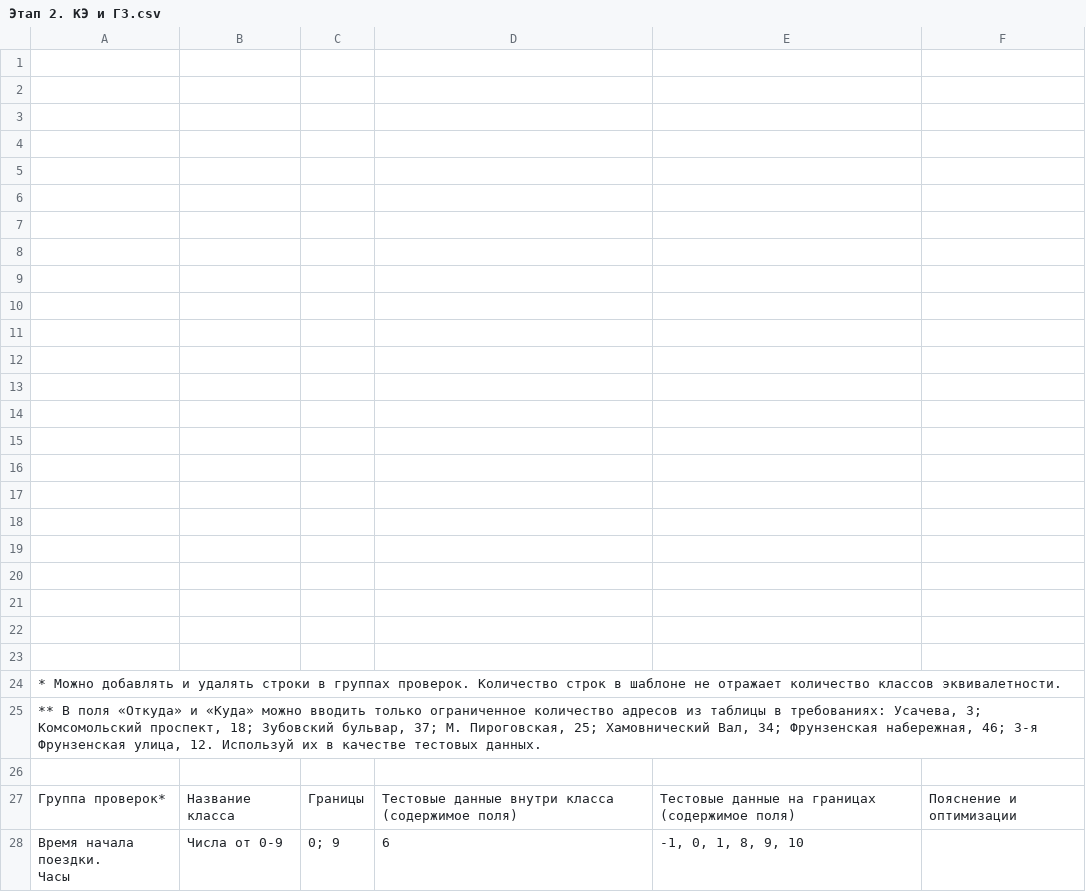
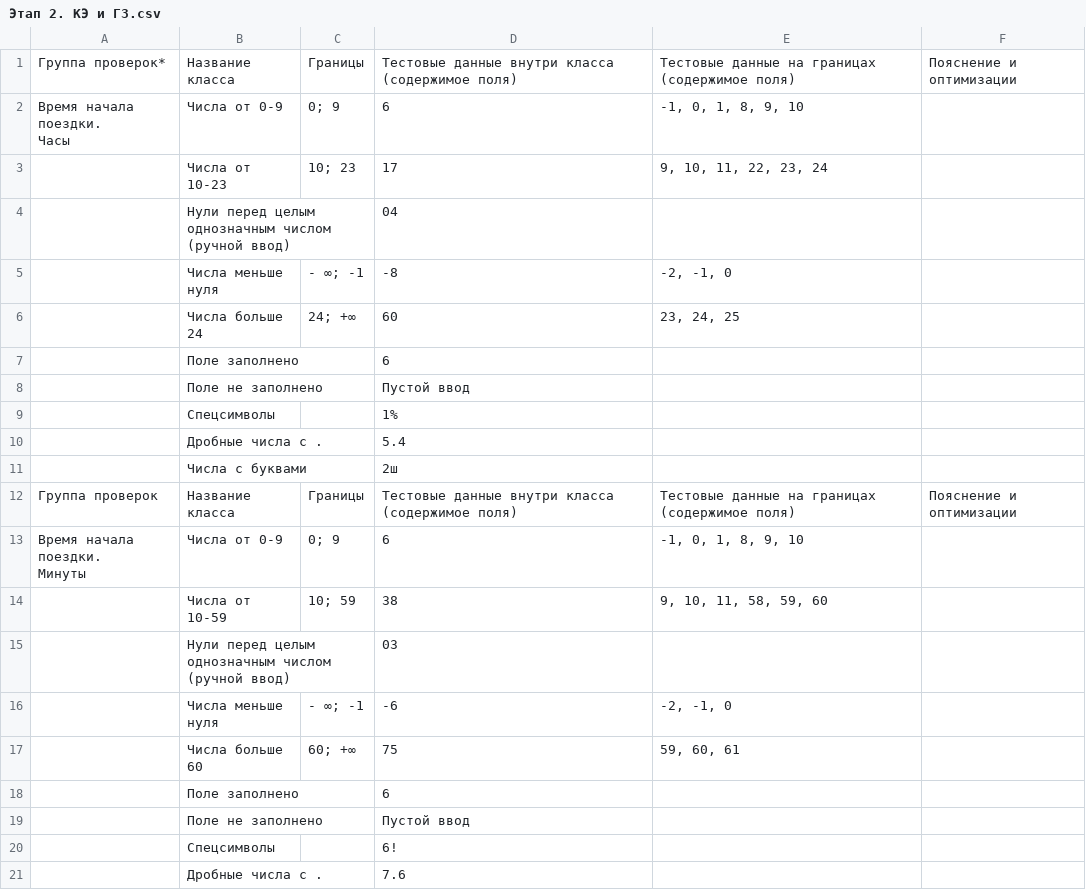
Before and after one commit to Tenochtitlana/Yandex_Practicum_projects, a CSV file: Яндекс Маршруты/Этап 2. КЭ и ГЗ.csv, drawn as a sheet; only a part is shown; the shorter side is filled out with more unchanged rows.

Commit message:
Update Этап 2. КЭ и ГЗ.csv

```diff
--- a/Яндекс Маршруты/Этап 2. КЭ и ГЗ.csv
+++ b/Яндекс Маршруты/Этап 2. КЭ и ГЗ.csv
@@ -1,27 +1 @@
-,,,,,
-,,,,,
-,,,,,
-,,,,,
-,,,,,
-,,,,,
-,,,,,
-,,,,,
-,,,,,
-,,,,,
-,,,,,
-,,,,,
-,,,,,
-,,,,,
-,,,,,
-,,,,,
-,,,,,
-,,,,,
-,,,,,
-,,,,,
-,,,,,
-,,,,,
-,,,,,
-* Можно добавлять и удалять строки в группах проверок. Количество строк в шаблоне не отражает количество классов эквивалетности.,,,,,
-"** В поля «Откуда» и «Куда» можно вводить только ограниченное количество адресов из таблицы в требованиях: Усачева, 3; Комсомольский проспект, 18; Зубовский бульвар, 37; М. Пироговская, 25; Хамовнический Вал, 34; Фрунзенская набережная, 46; 3-я Фрунзенская улица, 12. Используй их в качестве тестовых данных.",,,,,
-,,,,,
 Группа проверок*,Название класса,Границы,Тестовые данные внутри класса (содержимое поля),Тестовые данные на границах (содержимое поля),Пояснение и оптимизации
```
